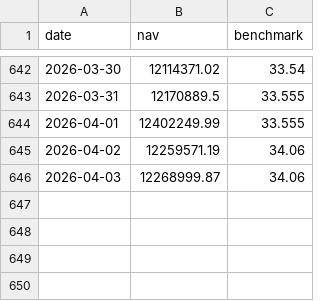
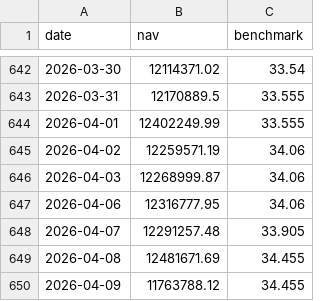
Before and after one commit to Sbirrondi/sfc-portfolio-tracker, a CSV file: data/fund_nav_history.csv, drawn as a sheet; only a part is shown, gaps mark what is left out; the diff names each change by its address in the sheet, - before the commit and + after, or states it on an @@ line.

Commit message:
Update positions and prices

```diff
--- a/data/fund_nav_history.csv
+++ b/data/fund_nav_history.csv
+row 647: 2026-04-06 | 12316777.95 | 34.06
+row 648: 2026-04-07 | 12291257.48 | 33.905
+row 649: 2026-04-08 | 12481671.69 | 34.455
+row 650: 2026-04-09 | 11763788.12 | 34.455
```
